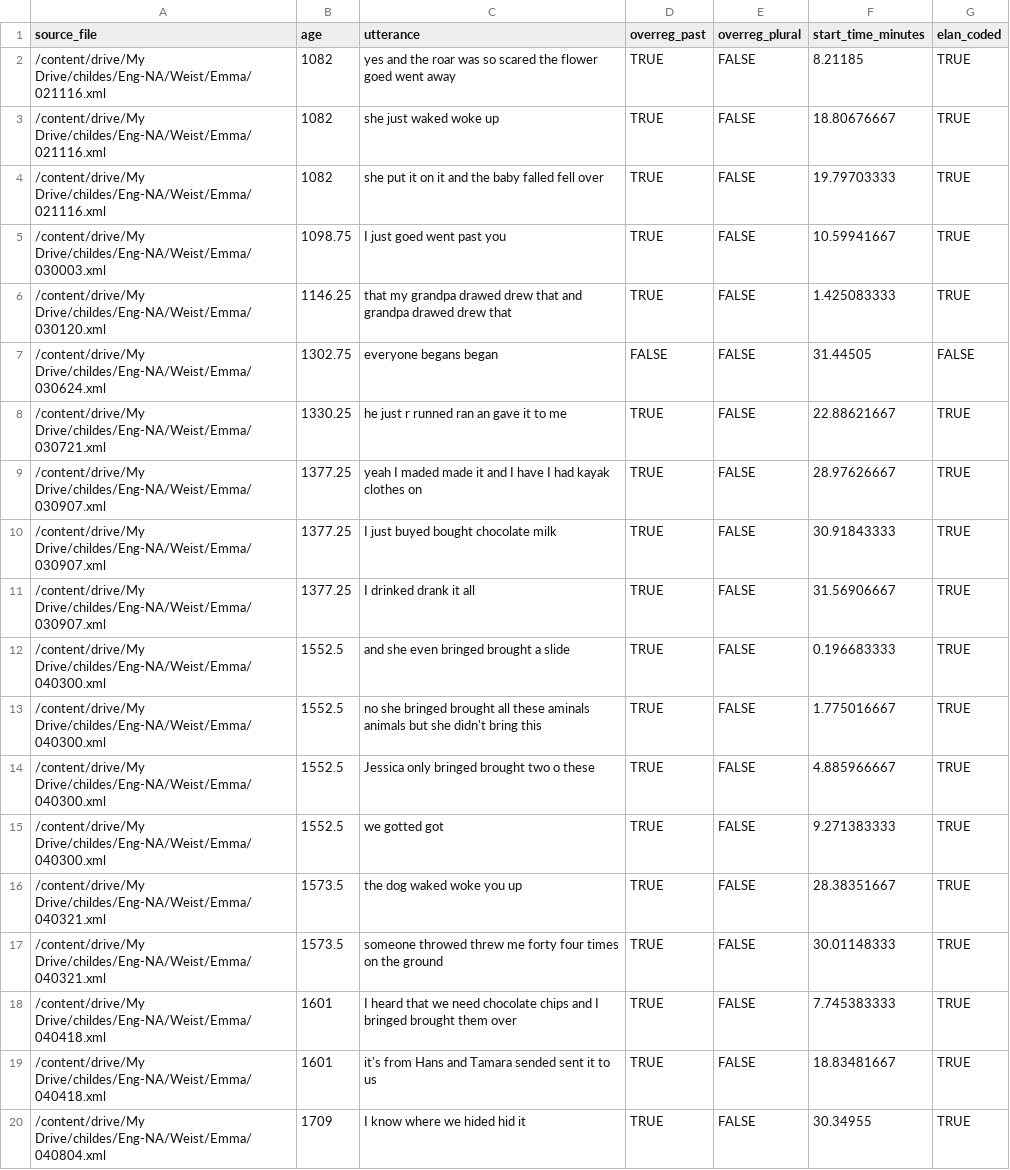
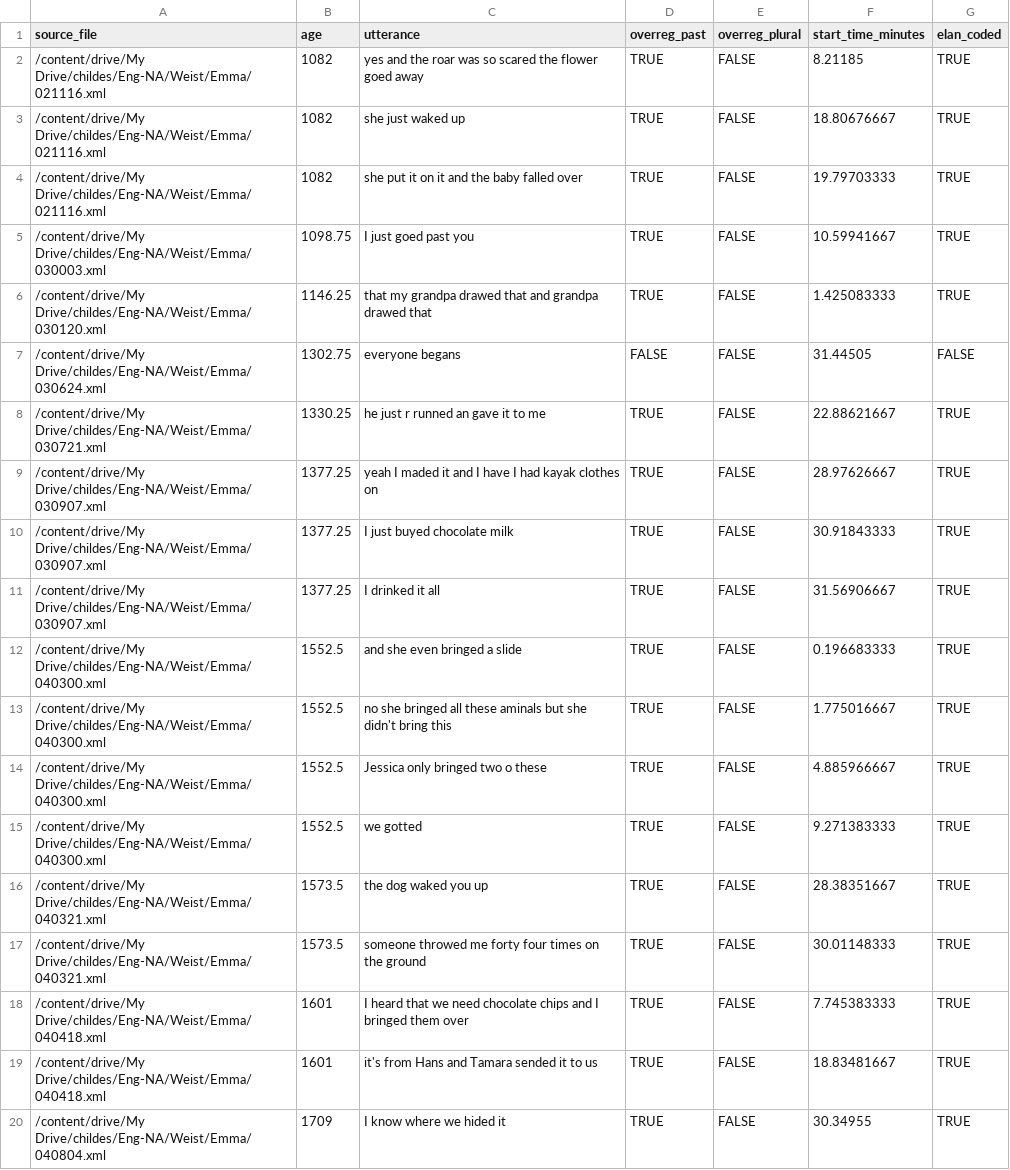
Before and after one commit to meganwal/irregular-timing, a CSV file: corpus/coded_data/emma_coded.csv, drawn as a sheet.

```diff
--- a/corpus/coded_data/emma_coded.csv
+++ b/corpus/coded_data/emma_coded.csv
@@ -1,20 +1,20 @@
 source_file,age,utterance,overreg_past,overreg_plural,start_time_minutes,elan_coded
-/content/drive/My Drive/childes/Eng-NA/Weist/Emma/021116.xml,1082,yes and the roar was so scared the flower goed went away,TRUE,FALSE,8.21185,TRUE
-/content/drive/My Drive/childes/Eng-NA/Weist/Emma/021116.xml,1082,she just waked woke up,TRUE,FALSE,18.80676667,TRUE
-/content/drive/My Drive/childes/Eng-NA/Weist/Emma/021116.xml,1082,she put it on it and the baby falled fell over,TRUE,FALSE,19.79703333,TRUE
-/content/drive/My Drive/childes/Eng-NA/Weist/Emma/030003.xml,1098.75,I just goed went past you,TRUE,FALSE,10.59941667,TRUE
-/content/drive/My Drive/childes/Eng-NA/Weist/Emma/030120.xml,1146.25,that my grandpa drawed drew that and grandpa drawed drew that,TRUE,FALSE,1.425083333,TRUE
-/content/drive/My Drive/childes/Eng-NA/Weist/Emma/030624.xml,1302.75,everyone begans began,FALSE,FALSE,31.44505,FALSE
-/content/drive/My Drive/childes/Eng-NA/Weist/Emma/030721.xml,1330.25,he just r runned ran an gave it to me,TRUE,FALSE,22.88621667,TRUE
-/content/drive/My Drive/childes/Eng-NA/Weist/Emma/030907.xml,1377.25,yeah I maded made it and I have I had kayak clothes on,TRUE,FALSE,28.97626667,TRUE
-/content/drive/My Drive/childes/Eng-NA/Weist/Emma/030907.xml,1377.25,I just buyed bought chocolate milk,TRUE,FALSE,30.91843333,TRUE
-/content/drive/My Drive/childes/Eng-NA/Weist/Emma/030907.xml,1377.25,I drinked drank it all,TRUE,FALSE,31.56906667,TRUE
-/content/drive/My Drive/childes/Eng-NA/Weist/Emma/040300.xml,1552.5,and she even bringed brought a slide,TRUE,FALSE,0.196683333,TRUE
-/content/drive/My Drive/childes/Eng-NA/Weist/Emma/040300.xml,1552.5,no she bringed brought all these aminals animals but she didn't bring this,TRUE,FALSE,1.775016667,TRUE
-/content/drive/My Drive/childes/Eng-NA/Weist/Emma/040300.xml,1552.5,Jessica only bringed brought two o these,TRUE,FALSE,4.885966667,TRUE
-/content/drive/My Drive/childes/Eng-NA/Weist/Emma/040300.xml,1552.5,we gotted got,TRUE,FALSE,9.271383333,TRUE
-/content/drive/My Drive/childes/Eng-NA/Weist/Emma/040321.xml,1573.5,the dog waked woke you up,TRUE,FALSE,28.38351667,TRUE
-/content/drive/My Drive/childes/Eng-NA/Weist/Emma/040321.xml,1573.5,someone throwed threw me forty four times on the ground,TRUE,FALSE,30.01148333,TRUE
-/content/drive/My Drive/childes/Eng-NA/Weist/Emma/040418.xml,1601,I heard that we need chocolate chips and I bringed brought them over,TRUE,FALSE,7.745383333,TRUE
-/content/drive/My Drive/childes/Eng-NA/Weist/Emma/040418.xml,1601,it's from Hans and Tamara sended sent it to us,TRUE,FALSE,18.83481667,TRUE
-/content/drive/My Drive/childes/Eng-NA/Weist/Emma/040804.xml,1709,I know where we hided hid it,TRUE,FALSE,30.34955,TRUE
+/content/drive/My Drive/childes/Eng-NA/Weist/Emma/021116.xml,1082,yes and the roar was so scared the flower goed away,TRUE,FALSE,8.21185,TRUE
+/content/drive/My Drive/childes/Eng-NA/Weist/Emma/021116.xml,1082,she just waked up,TRUE,FALSE,18.80676667,TRUE
+/content/drive/My Drive/childes/Eng-NA/Weist/Emma/021116.xml,1082,she put it on it and the baby falled over,TRUE,FALSE,19.79703333,TRUE
+/content/drive/My Drive/childes/Eng-NA/Weist/Emma/030003.xml,1098.75,I just goed past you,TRUE,FALSE,10.59941667,TRUE
+/content/drive/My Drive/childes/Eng-NA/Weist/Emma/030120.xml,1146.25,that my grandpa drawed that and grandpa drawed that,TRUE,FALSE,1.425083333,TRUE
+/content/drive/My Drive/childes/Eng-NA/Weist/Emma/030624.xml,1302.75,everyone begans,FALSE,FALSE,31.44505,FALSE
+/content/drive/My Drive/childes/Eng-NA/Weist/Emma/030721.xml,1330.25,he just r runned an gave it to me,TRUE,FALSE,22.88621667,TRUE
+/content/drive/My Drive/childes/Eng-NA/Weist/Emma/030907.xml,1377.25,yeah I maded it and I have I had kayak clothes on,TRUE,FALSE,28.97626667,TRUE
+/content/drive/My Drive/childes/Eng-NA/Weist/Emma/030907.xml,1377.25,I just buyed chocolate milk,TRUE,FALSE,30.91843333,TRUE
+/content/drive/My Drive/childes/Eng-NA/Weist/Emma/030907.xml,1377.25,I drinked it all,TRUE,FALSE,31.56906667,TRUE
+/content/drive/My Drive/childes/Eng-NA/Weist/Emma/040300.xml,1552.5,and she even bringed a slide,TRUE,FALSE,0.196683333,TRUE
+/content/drive/My Drive/childes/Eng-NA/Weist/Emma/040300.xml,1552.5,no she bringed all these aminals but she didn't bring this,TRUE,FALSE,1.775016667,TRUE
+/content/drive/My Drive/childes/Eng-NA/Weist/Emma/040300.xml,1552.5,Jessica only bringed two o these,TRUE,FALSE,4.885966667,TRUE
+/content/drive/My Drive/childes/Eng-NA/Weist/Emma/040300.xml,1552.5,we gotted,TRUE,FALSE,9.271383333,TRUE
+/content/drive/My Drive/childes/Eng-NA/Weist/Emma/040321.xml,1573.5,the dog waked you up,TRUE,FALSE,28.38351667,TRUE
+/content/drive/My Drive/childes/Eng-NA/Weist/Emma/040321.xml,1573.5,someone throwed me forty four times on the ground,TRUE,FALSE,30.01148333,TRUE
+/content/drive/My Drive/childes/Eng-NA/Weist/Emma/040418.xml,1601,I heard that we need chocolate chips and I bringed them over,TRUE,FALSE,7.745383333,TRUE
+/content/drive/My Drive/childes/Eng-NA/Weist/Emma/040418.xml,1601,it's from Hans and Tamara sended it to us,TRUE,FALSE,18.83481667,TRUE
+/content/drive/My Drive/childes/Eng-NA/Weist/Emma/040804.xml,1709,I know where we hided it,TRUE,FALSE,30.34955,TRUE
```
Also changed, not shown: corpus/coded_data/emily_coded.csv, corpus/coded_data/jillian_coded.csv, 16 other files.
